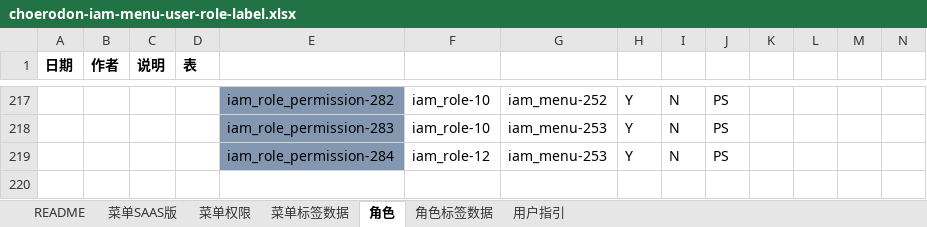
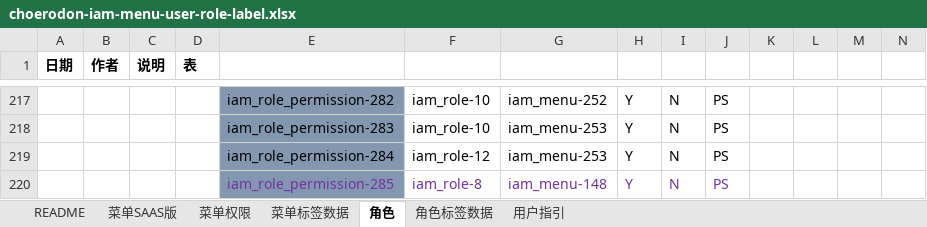
Before and after one commit to open-hand/choerodon-iam, an Excel workbook: src/main/resources/script/db/init-data/hzero_platform/hzero_platform/choerodon-iam-menu-user-role-label.xlsx, sheet 角色, drawn as a sheet; only a part is shown, gaps mark what is left out; values as stored, in another font and other column widths than the file's, no borders; rows hold the shown columns only; the diff names each change by its address in the sheet, - before the commit and + after, or states it on an @@ line.

Commit message:
[ADD]角色管理增加权限集

```diff
--- a/src/main/resources/script/db/init-data/hzero_platform/hzero_platform/choerodon-iam-menu-user-role-label.xlsx (sheet 角色)
+++ b/src/main/resources/script/db/init-data/hzero_platform/hzero_platform/choerodon-iam-menu-user-role-label.xlsx (sheet 角色)
+row 220:  |  |  |  | iam_role_permission-285 | iam_role-8 | iam_menu-148 | Y | N | PS
```
Also changed, not shown: sheet 菜单权限.
